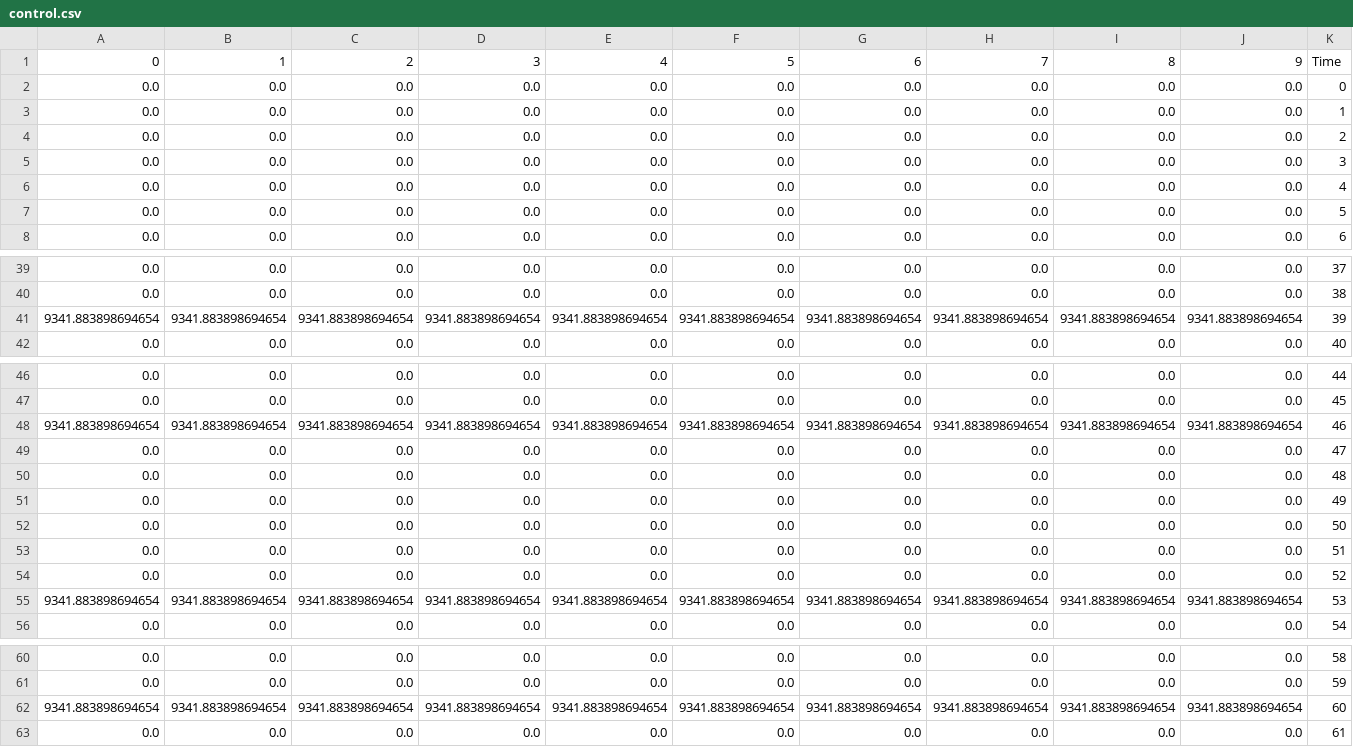
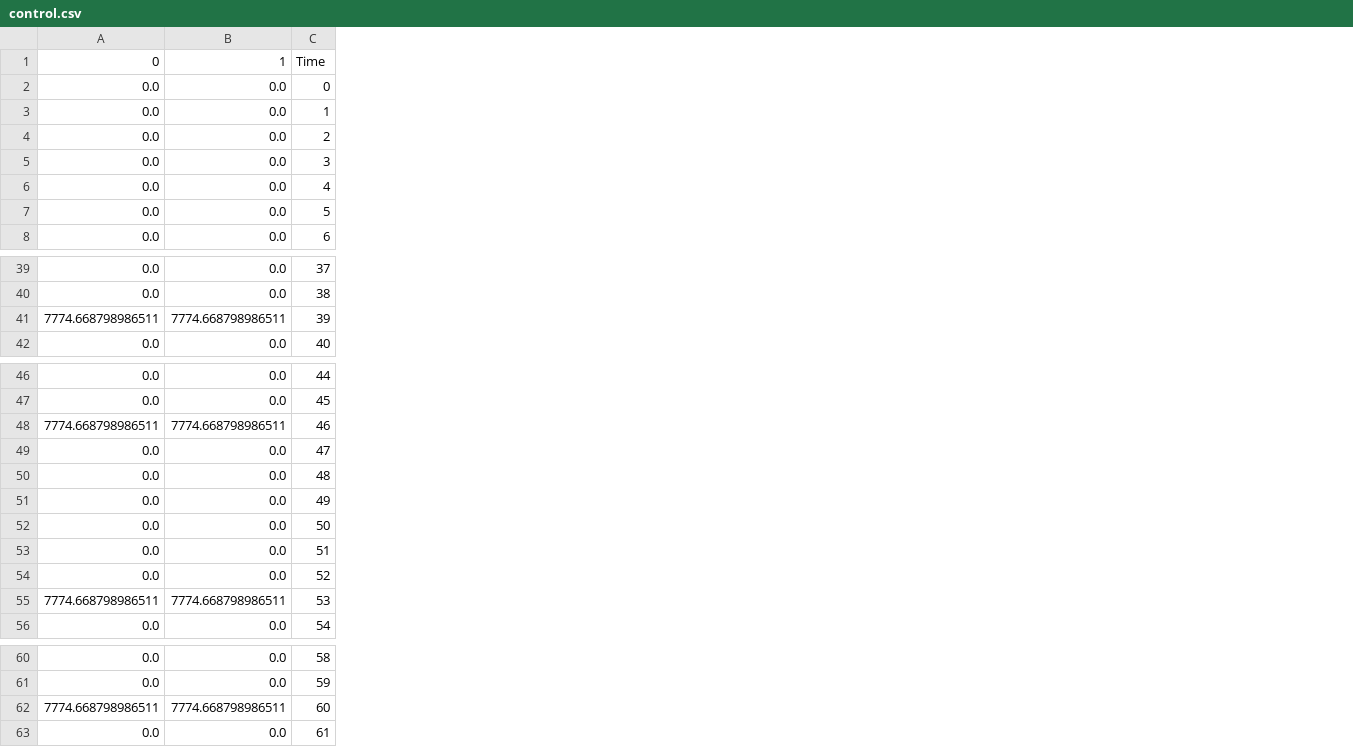
Before and after one commit to tpitois/multi_agents_system_SIT, a CSV file: scripts/config/control.csv, drawn as a sheet; only a part is shown, gaps mark what is left out; removed rows and columns are numbered as before the commit, all else as after; the diff covers the shown part only; the diff names each change by its address in the sheet, - before the commit and + after, or states it on an @@ line.

```diff
--- a/scripts/config/control.csv
+++ b/scripts/config/control.csv
-column C, rows 1-8: 2 | 0.0 | 0.0 | 0.0 | 0.0 | 0.0 | 0.0 | 0.0; rows 39-42: 0.0 | 0.0 | 9341.883898694654 | 0.0; rows 46-56: 0.0 | 0.0 | 9341.883898694654 | 0.0 | 0.0 | 0.0 | 0.0 | 0.0 | 0.0 | 9341.883898694654 | 0.0; rows 60-63: 0.0 | 0.0 | 9341.883898694654 | 0.0
-column D, rows 1-8: 3 | 0.0 | 0.0 | 0.0 | 0.0 | 0.0 | 0.0 | 0.0; rows 39-42: 0.0 | 0.0 | 9341.883898694654 | 0.0; rows 46-56: 0.0 | 0.0 | 9341.883898694654 | 0.0 | 0.0 | 0.0 | 0.0 | 0.0 | 0.0 | 9341.883898694654 | 0.0; rows 60-63: 0.0 | 0.0 | 9341.883898694654 | 0.0
-column E, rows 1-8: 4 | 0.0 | 0.0 | 0.0 | 0.0 | 0.0 | 0.0 | 0.0; rows 39-42: 0.0 | 0.0 | 9341.883898694654 | 0.0; rows 46-56: 0.0 | 0.0 | 9341.883898694654 | 0.0 | 0.0 | 0.0 | 0.0 | 0.0 | 0.0 | 9341.883898694654 | 0.0; rows 60-63: 0.0 | 0.0 | 9341.883898694654 | 0.0
-column F, rows 1-8: 5 | 0.0 | 0.0 | 0.0 | 0.0 | 0.0 | 0.0 | 0.0; rows 39-42: 0.0 | 0.0 | 9341.883898694654 | 0.0; rows 46-56: 0.0 | 0.0 | 9341.883898694654 | 0.0 | 0.0 | 0.0 | 0.0 | 0.0 | 0.0 | 9341.883898694654 | 0.0; rows 60-63: 0.0 | 0.0 | 9341.883898694654 | 0.0
-column G, rows 1-8: 6 | 0.0 | 0.0 | 0.0 | 0.0 | 0.0 | 0.0 | 0.0; rows 39-42: 0.0 | 0.0 | 9341.883898694654 | 0.0; rows 46-56: 0.0 | 0.0 | 9341.883898694654 | 0.0 | 0.0 | 0.0 | 0.0 | 0.0 | 0.0 | 9341.883898694654 | 0.0; rows 60-63: 0.0 | 0.0 | 9341.883898694654 | 0.0
-column H, rows 1-8: 7 | 0.0 | 0.0 | 0.0 | 0.0 | 0.0 | 0.0 | 0.0; rows 39-42: 0.0 | 0.0 | 9341.883898694654 | 0.0; rows 46-56: 0.0 | 0.0 | 9341.883898694654 | 0.0 | 0.0 | 0.0 | 0.0 | 0.0 | 0.0 | 9341.883898694654 | 0.0; rows 60-63: 0.0 | 0.0 | 9341.883898694654 | 0.0
-column I, rows 1-8: 8 | 0.0 | 0.0 | 0.0 | 0.0 | 0.0 | 0.0 | 0.0; rows 39-42: 0.0 | 0.0 | 9341.883898694654 | 0.0; rows 46-56: 0.0 | 0.0 | 9341.883898694654 | 0.0 | 0.0 | 0.0 | 0.0 | 0.0 | 0.0 | 9341.883898694654 | 0.0; rows 60-63: 0.0 | 0.0 | 9341.883898694654 | 0.0
-column J, rows 1-8: 9 | 0.0 | 0.0 | 0.0 | 0.0 | 0.0 | 0.0 | 0.0; rows 39-42: 0.0 | 0.0 | 9341.883898694654 | 0.0; rows 46-56: 0.0 | 0.0 | 9341.883898694654 | 0.0 | 0.0 | 0.0 | 0.0 | 0.0 | 0.0 | 9341.883898694654 | 0.0; rows 60-63: 0.0 | 0.0 | 9341.883898694654 | 0.0
-A41: 9341.883898694654
+A41: 7774.668798986511
-B41: 9341.883898694654
+B41: 7774.668798986511
-A48: 9341.883898694654
+A48: 7774.668798986511
-B48: 9341.883898694654
+B48: 7774.668798986511
-A55: 9341.883898694654
+A55: 7774.668798986511
-B55: 9341.883898694654
+B55: 7774.668798986511
-A62: 9341.883898694654
+A62: 7774.668798986511
-B62: 9341.883898694654
+B62: 7774.668798986511
```
Also changed, not shown: 20 added rows and 8 edited cells elsewhere in this file, 7 other files.
